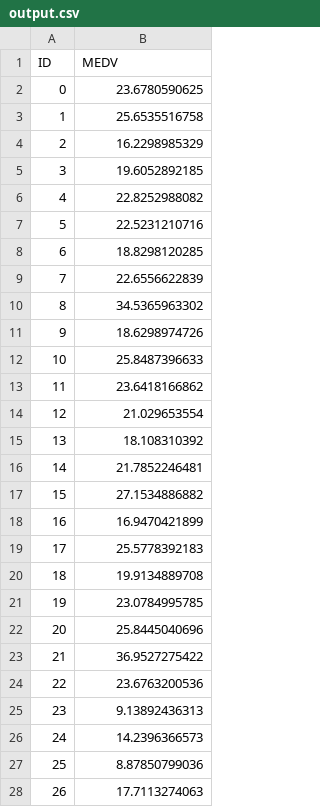
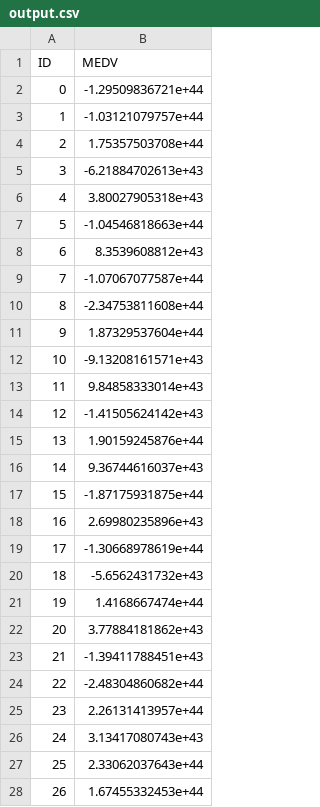
Before and after one commit to SeeTheC/Machine-Learning, a CSV file: Assignment_1/output.csv, drawn as a sheet; only a part is shown; the diff covers the shown part only.

```diff
--- a/Assignment_1/output.csv
+++ b/Assignment_1/output.csv
@@ -1,28 +1,28 @@
 ID,MEDV
-0,23.6780590625
-1,25.6535516758
-2,16.2298985329
-3,19.6052892185
-4,22.8252988082
-5,22.5231210716
-6,18.8298120285
-7,22.6556622839
-8,34.5365963302
-9,18.6298974726
-10,25.8487396633
-11,23.6418166862
-12,21.029653554
-13,18.108310392
-14,21.7852246481
-15,27.1534886882
-16,16.9470421899
-17,25.5778392183
-18,19.9134889708
-19,23.0784995785
-20,25.8445040696
-21,36.9527275422
-22,23.6763200536
-23,9.13892436313
-24,14.2396366573
-25,8.87850799036
-26,17.7113274063
+0,-1.29509836721e+44
+1,-1.03121079757e+44
+2,1.75357503708e+44
+3,-6.21884702613e+43
+4,3.80027905318e+43
+5,-1.04546818663e+44
+6,8.3539608812e+43
+7,-1.07067077587e+44
+8,-2.34753811608e+44
+9,1.87329537604e+44
+10,-9.13208161571e+43
+11,9.84858333014e+43
+12,-1.41505624142e+43
+13,1.90159245876e+44
+14,9.36744616037e+43
+15,-1.87175931875e+44
+16,2.69980235896e+43
+17,-1.30668978619e+44
+18,-5.6562431732e+43
+19,1.4168667474e+44
+20,3.77884181862e+43
+21,-1.39411788451e+43
+22,-2.48304860682e+44
+23,2.26131413957e+44
+24,3.13417080743e+43
+25,2.33062037643e+44
+26,1.67455332453e+44
```
Also changed, not shown: 78 edited cells elsewhere in this file, 2 other files.
